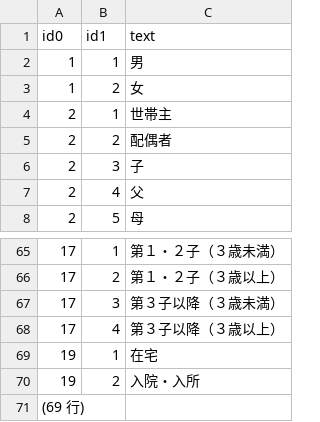
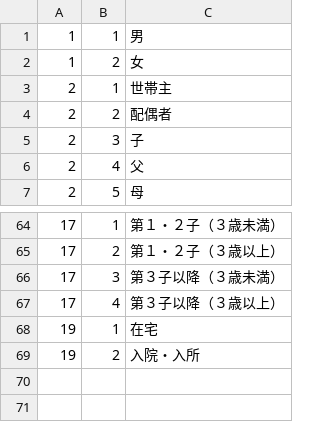
Before and after one commit to hidemune/OpenSeihoNintei, a CSV file: sql/id_text.sql.csv, drawn as a sheet; only a part is shown, gaps mark what is left out; the diff names each change by its address in the sheet, - before the commit and + after, or states it on an @@ line.

```diff
--- a/sql/id_text.sql.csv
+++ b/sql/id_text.sql.csv
-row 1: id0 | id1 | text
-row 71: (69 行)
```
Also changed, not shown: 13 other files.
